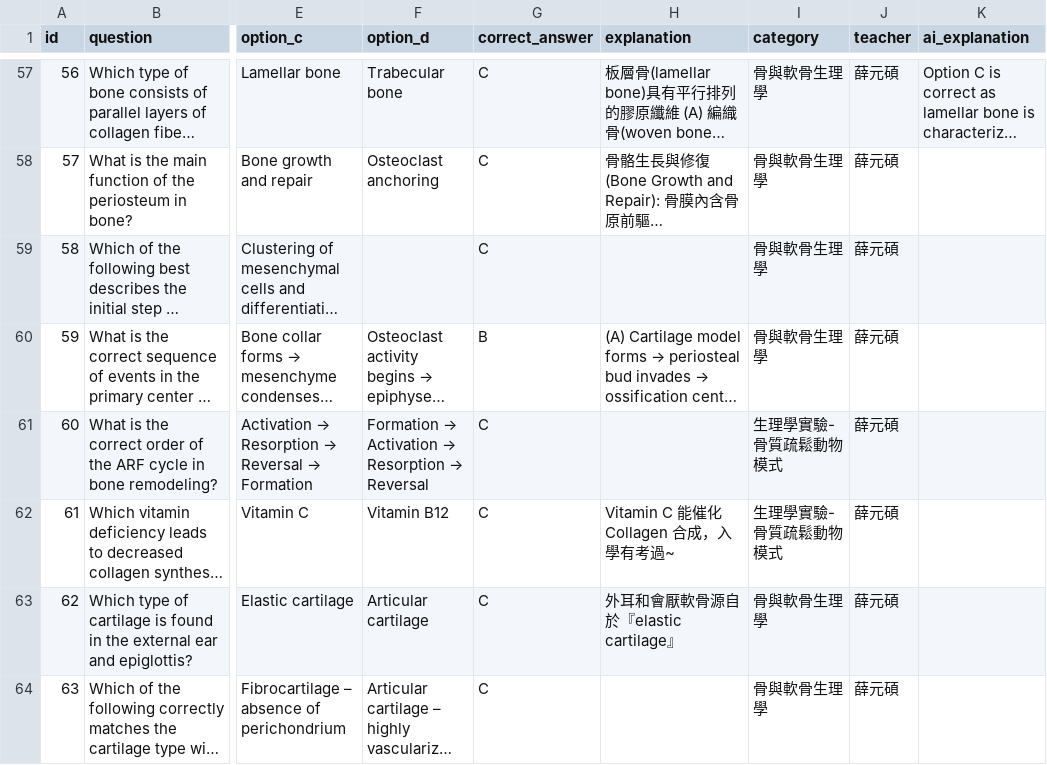
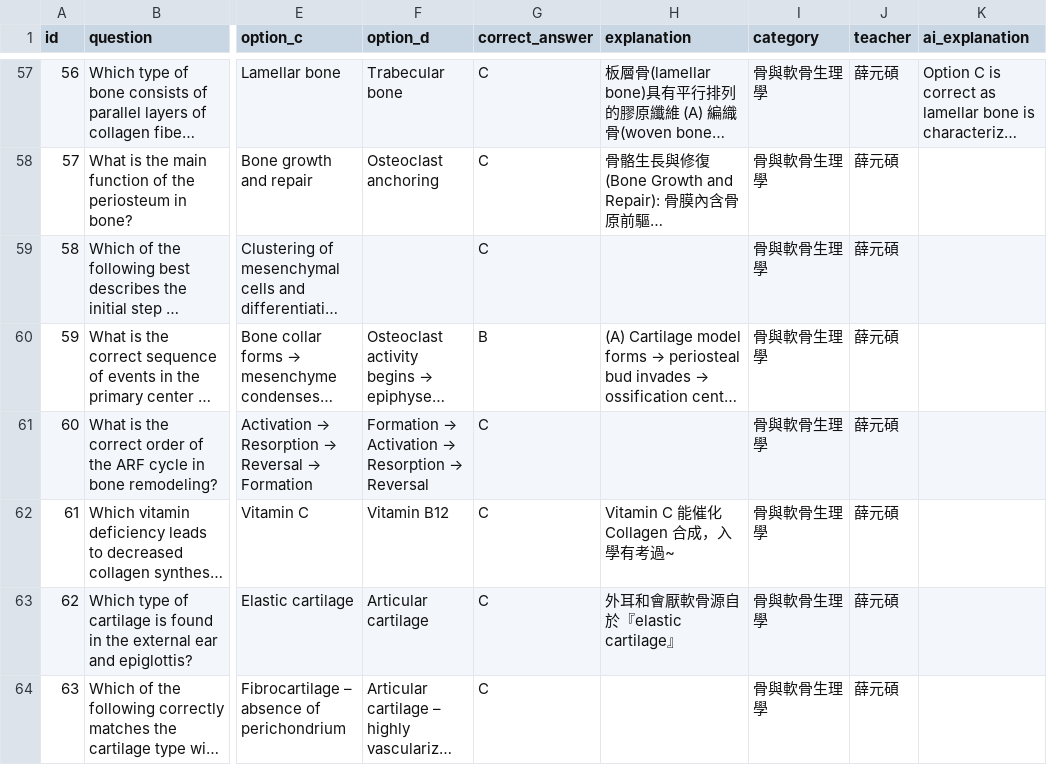
Before and after one commit to jimmy0922236561-cmd/my-quiz-website, a CSV file: quizzes/Block8_113_Mid.csv, drawn as a sheet; only a part is shown, gaps mark what is left out; long unchanged cells end in …; the diff names each change by its address in the sheet, - before the commit and + after, or states it on an @@ line.

Commit message:
quick update

```diff
--- a/quizzes/Block8_113_Mid.csv
+++ b/quizzes/Block8_113_Mid.csv
-I61:I62 (category): 生理學實驗-骨質疏鬆動物模式
+I61:I62 (category): 骨與軟骨生理學
```
